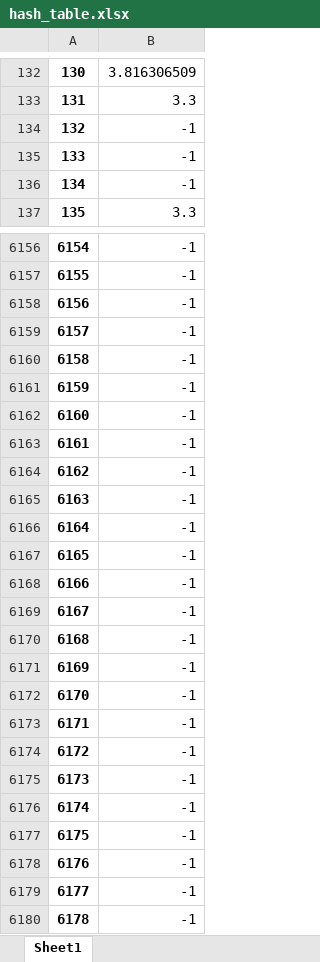
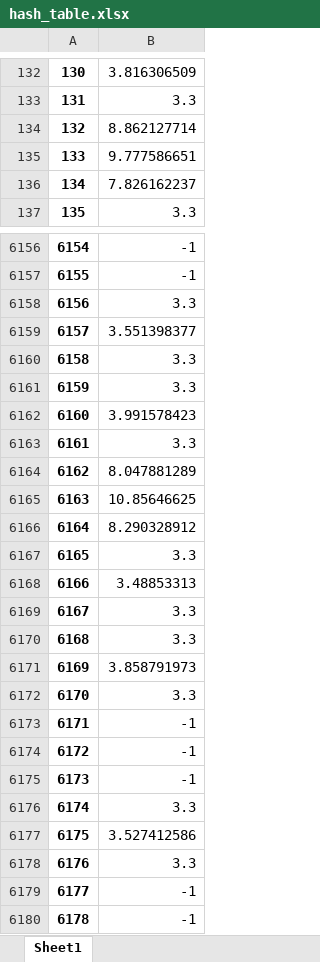
Before and after one commit to PedroVic12/Repopulation-With-Elite-Set, an Excel workbook: src/output/hash_table.xlsx, sheet Sheet1, drawn as a sheet; only a part is shown, gaps mark what is left out; values as stored, in another font and other column widths than the file's, no borders; the diff covers the shown part only; the diff names each change by its address in the sheet, - before the commit and + after, or states it on an @@ line.

```diff
--- a/src/output/hash_table.xlsx (sheet Sheet1)
+++ b/src/output/hash_table.xlsx (sheet Sheet1)
-B134: -1
+B134: 8.862127714
-B135: -1
+B135: 9.777586651
-B136: -1
+B136: 7.826162237
-B6158: -1
+B6158: 3.3
-B6159: -1
+B6159: 3.551398377
-B6160:B6161: -1
+B6160:B6161: 3.3
-B6162: -1
+B6162: 3.991578423
-B6163: -1
+B6163: 3.3
-B6164: -1
+B6164: 8.047881289
-B6165: -1
+B6165: 10.85646625
-B6166: -1
+B6166: 8.290328912
-B6167: -1
+B6167: 3.3
-B6168: -1
+B6168: 3.48853313
-B6169:B6170: -1
+B6169:B6170: 3.3
-B6171: -1
+B6171: 3.858791973
-B6172: -1
+B6172: 3.3
-B6176: -1
+B6176: 3.3
-B6177: -1
+B6177: 3.527412586
-B6178: -1
+B6178: 3.3
```
Also changed, not shown: 828 edited cells elsewhere in this sheet, src/output/pop_final.xlsx, src/output/resultados_consolidados.xlsx, 44 other files.
